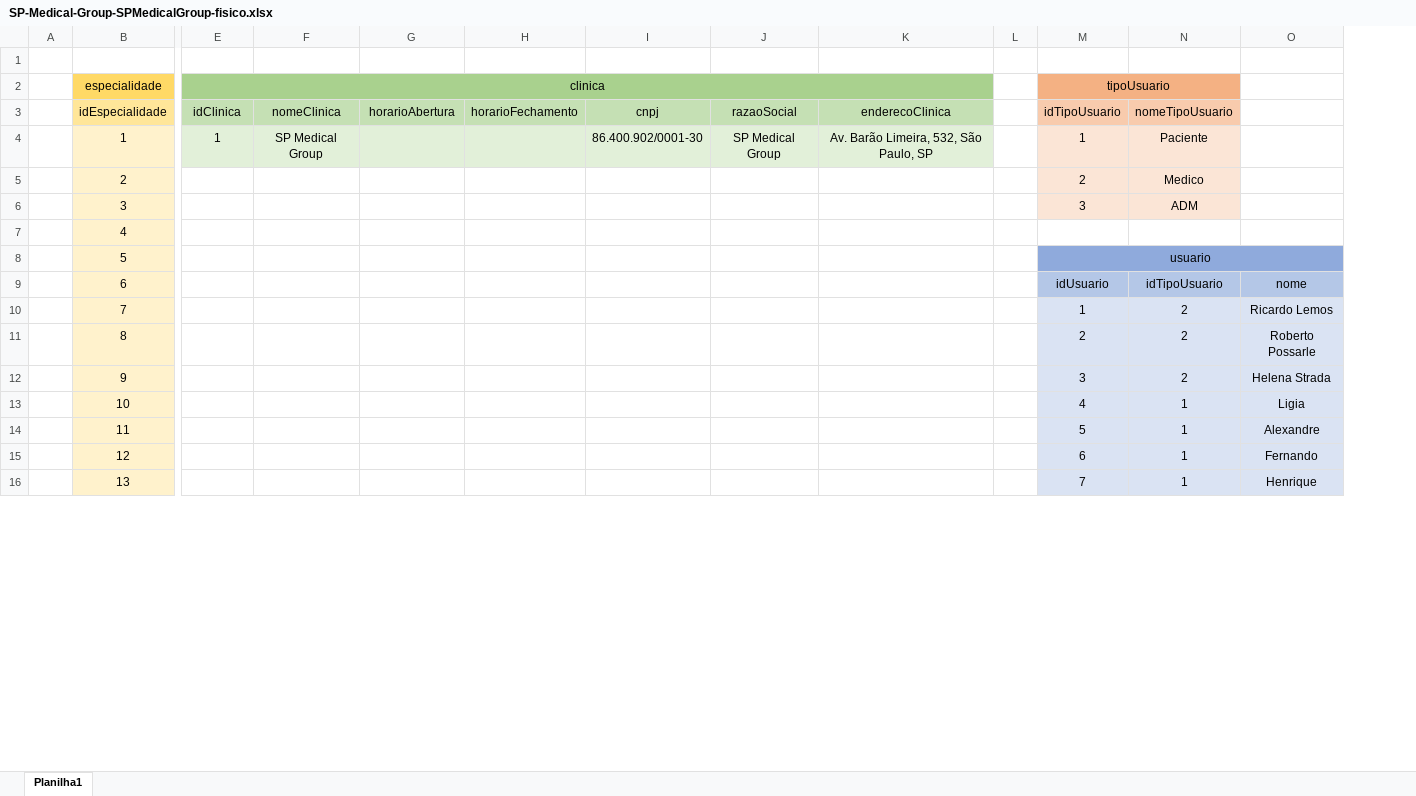
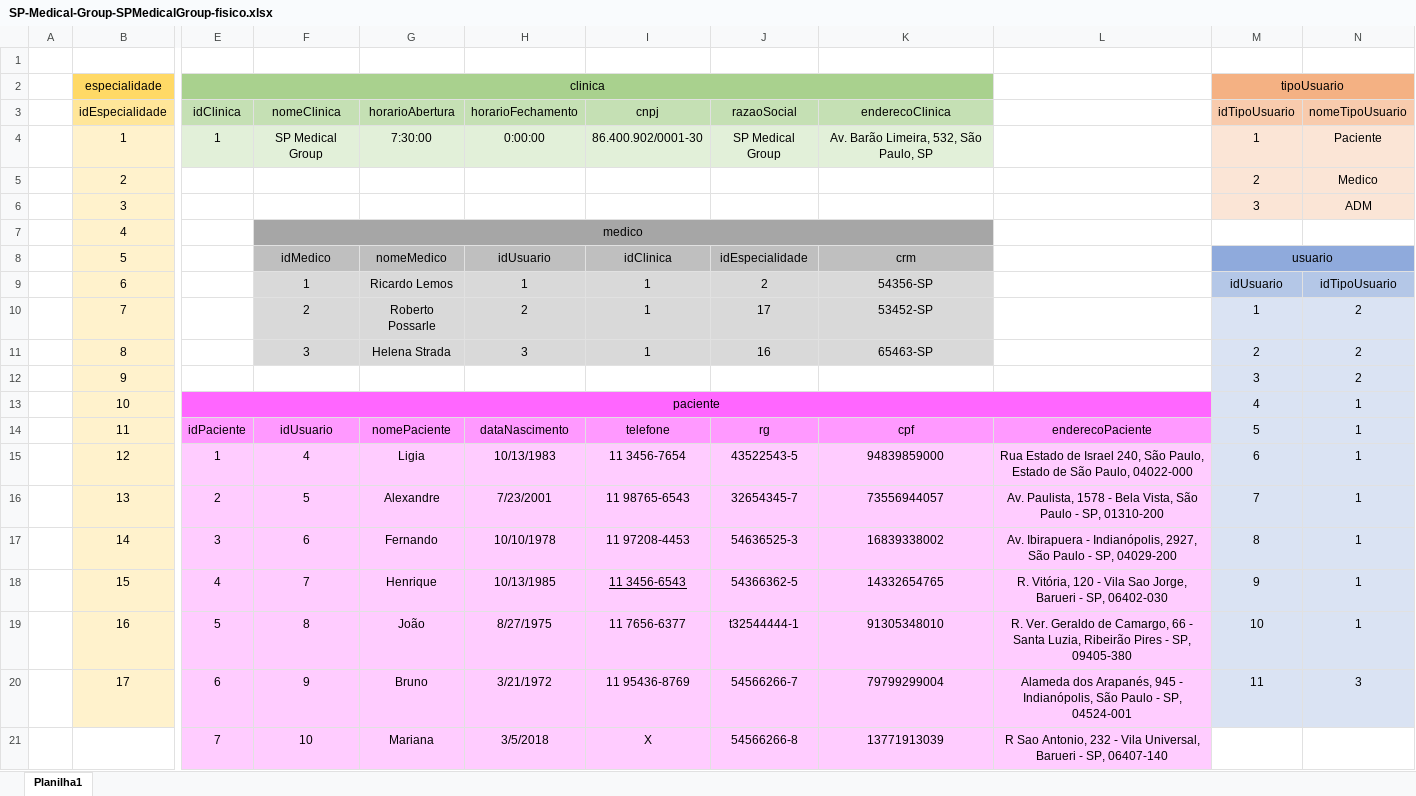
Before and after one commit to HugoSVitor/SPMedicalGroup, an Excel workbook: BancoDeDados-Sprint1/modelagens/SP-Medical-Group-SPMedicalGroup-fisico.xlsx, sheet Planilha1, drawn as a sheet; only a part is shown, gaps mark what is left out; values as stored, in another font and other column widths than the file's, no borders; removed rows and columns are numbered as before the commit, all else as after; rows hold the shown columns only; the diff covers the shown part only; the diff names each change by its address in the sheet, - before the commit and + after, or states it on an @@ line.

Commit message:
Finalizada a parte do banco de dados

```diff
--- a/BancoDeDados-Sprint1/modelagens/SP-Medical-Group-SPMedicalGroup-fisico.xlsx (sheet Planilha1)
+++ b/BancoDeDados-Sprint1/modelagens/SP-Medical-Group-SPMedicalGroup-fisico.xlsx (sheet Planilha1)
-column L, empty
+column L, empty
-column O, rows 12-13: Helena Strada | Ligia
-G4 (horarioAbertura): (empty)
+G4 (horarioAbertura): 7:30:00
-H4 (horarioFechamento): (empty)
+H4 (horarioFechamento): 0:00:00
-F7 (nomeClinica): (empty)
+F7 (nomeClinica): medico
-F7:K7 fill: none
+F7:K7 fill: #A6A6A6
+F7:K7 merged
-row 8:  | 5 |  |  |  |  |  |  |  |  | usuario
-row 9:  | 6 |  |  |  |  |  |  |  |  | idUsuario | idTipoUsuario | nome
-row 10:  | 7 |  |  |  |  |  |  |  |  | 1 | 2 | Ricardo Lemos
-row 11:  | 8 |  |  |  |  |  |  |  |  | 2 | 2 | Roberto Possarle
+row 8:  | 5 |  | idMedico | nomeMedico | idUsuario | idClinica | idEspecialidade | crm |  | usuario
+row 9:  | 6 |  | 1 | Ricardo Lemos | 1 | 1 | 2 | 54356-SP |  | idUsuario | idTipoUsuario
+row 10:  | 7 |  | 2 | Roberto Possarle | 2 | 1 | 17 | 53452-SP |  | 1 | 2
+row 11:  | 8 |  | 3 | Helena Strada | 3 | 1 | 16 | 65463-SP |  | 2 | 2
-E13 (idClinica): (empty)
+E13 (idClinica): paciente
-E13:K13 fill: none
+E13:K13 fill: #FF66FF
+E13:L13 merged
-row 14:  | 11 |  |  |  |  |  |  |  |  | 5 | 1 | Alexandre
-row 15:  | 12 |  |  |  |  |  |  |  |  | 6 | 1 | Fernando
-row 16:  | 13 |  |  |  |  |  |  |  |  | 7 | 1 | Henrique
+row 14:  | 11 | idPaciente | idUsuario | nomePaciente | dataNascimento | telefone | rg | cpf | enderecoPaciente | 5 | 1
+row 15:  | 12 | 1 | 4 | Ligia | 10/13/1983 | 11 3456-7654 | 43522543-5 | 94839859000 | Rua Estado de Israel 240, São Paulo, Estado de São Paulo, 04022-000 | 6 | 1
+row 16:  | 13 | 2 | 5 | Alexandre | 7/23/2001 | 11 98765-6543 | 32654345-7 | 73556944057 | Av. Paulista, 1578 - Bela Vista, São Paulo - SP, 01310-200 | 7 | 1
+row 17:  | 14 | 3 | 6 | Fernando | 10/10/1978 | 11 97208-4453 | 54636525-3 | 16839338002 | Av. Ibirapuera - Indianópolis, 2927, São Paulo - SP, 04029-200 | 8 | 1
+row 18:  | 15 | 4 | 7 | Henrique | 10/13/1985 | 11 3456-6543 | 54366362-5 | 14332654765 | R. Vitória, 120 - Vila Sao Jorge, Barueri - SP, 06402-030 | 9 | 1
+row 19:  | 16 | 5 | 8 | João | 8/27/1975 | 11 7656-6377 | t32544444-1 | 91305348010 | R. Ver. Geraldo de Camargo, 66 - Santa Luzia, Ribeirão Pires - SP, 09405-380 | 10 | 1
+row 20:  | 17 | 6 | 9 | Bruno | 3/21/1972 | 11 95436-8769 | 54566266-7 | 79799299004 | Alameda dos Arapanés, 945 - Indianópolis, São Paulo - SP, 04524-001 | 11 | 3
+row 21:  |  | 7 | 10 | Mariana | 3/5/2018 | X | 54566266-8 | 13771913039 | R Sao Antonio, 232 - Vila Universal, Barueri - SP, 06407-140
```
Also changed, not shown: 9 added rows, 28 edited cells and cell formats elsewhere in this sheet, 3 other files.
